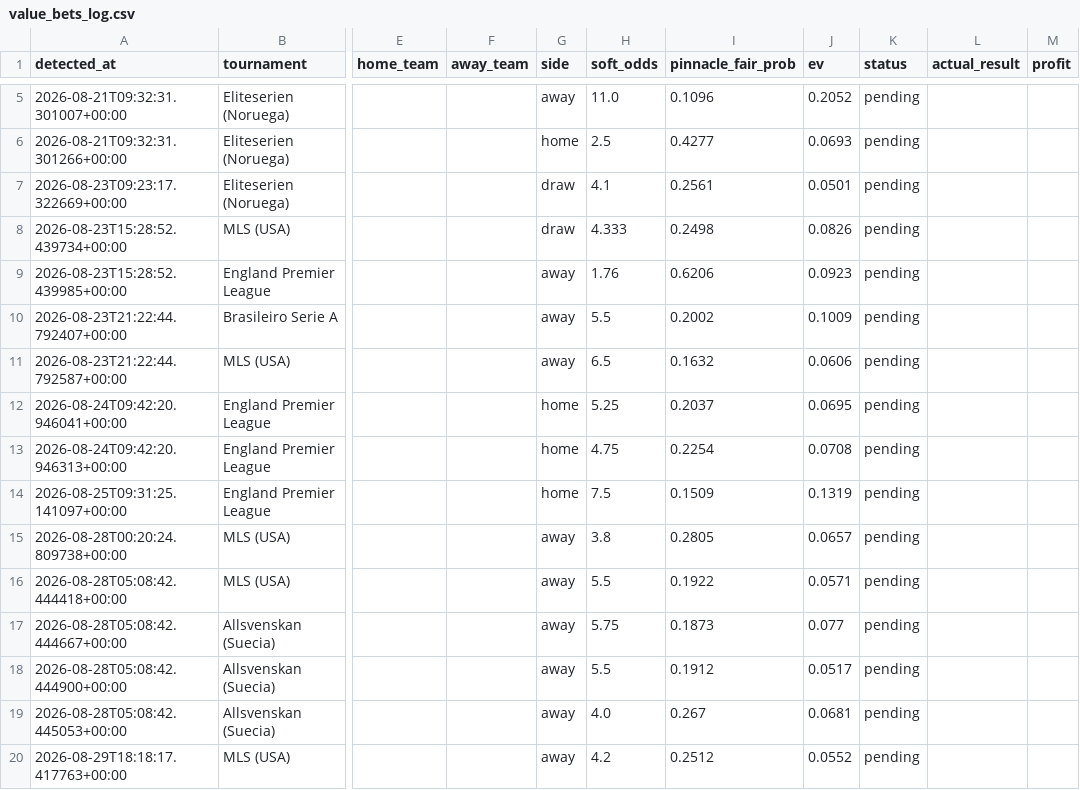
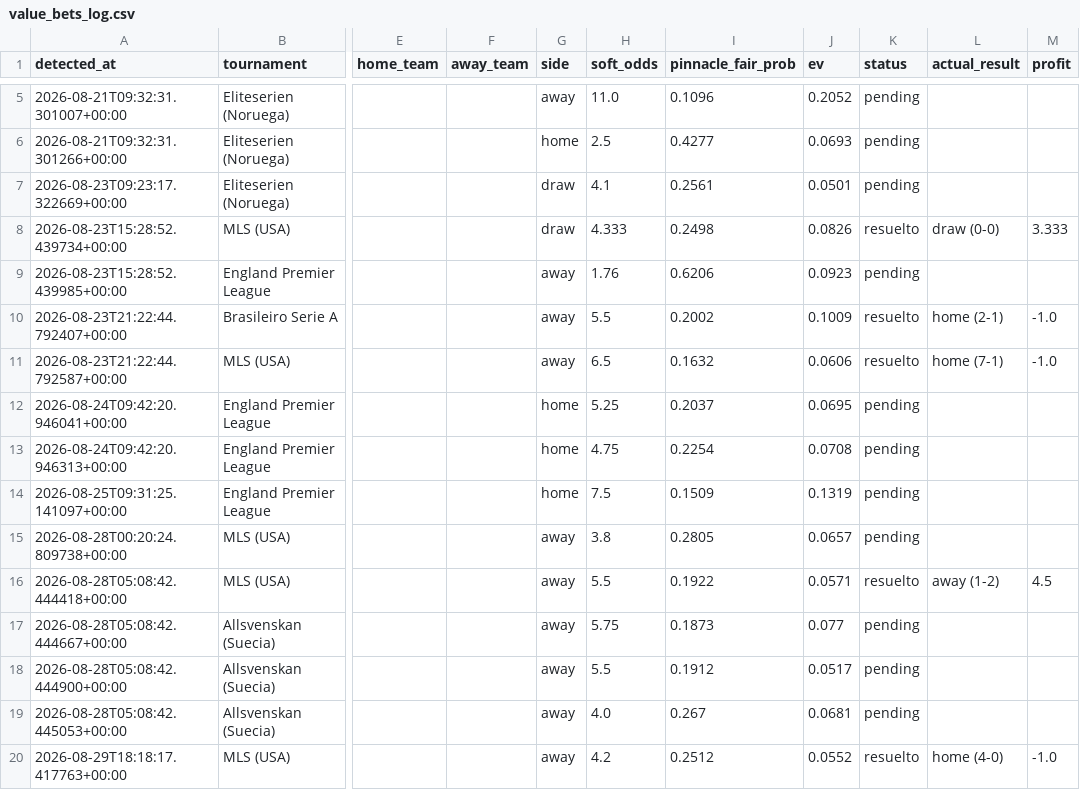
Before and after one commit to guillijuan/poisson-picks-monitor, a CSV file: value_bets_log.csv, drawn as a sheet; only a part is shown, gaps mark what is left out; the diff names each change by its address in the sheet, - before the commit and + after, or states it on an @@ line.

```diff
--- a/value_bets_log.csv
+++ b/value_bets_log.csv
-K8 (status): pending
+K8 (status): resuelto
-L8 (actual_result): (empty)
+L8 (actual_result): draw (0-0)
-M8 (profit): (empty)
+M8 (profit): 3.333
-K10:K11 (status): pending
+K10:K11 (status): resuelto
-L10 (actual_result): (empty)
+L10 (actual_result): home (2-1)
-M10:M11 (profit): (empty)
+M10:M11 (profit): -1.0
-L11 (actual_result): (empty)
+L11 (actual_result): home (7-1)
-K16 (status): pending
+K16 (status): resuelto
-L16 (actual_result): (empty)
+L16 (actual_result): away (1-2)
-M16 (profit): (empty)
+M16 (profit): 4.5
-K20 (status): pending
+K20 (status): resuelto
-L20 (actual_result): (empty)
+L20 (actual_result): home (4-0)
-M20 (profit): (empty)
+M20 (profit): -1.0
```
